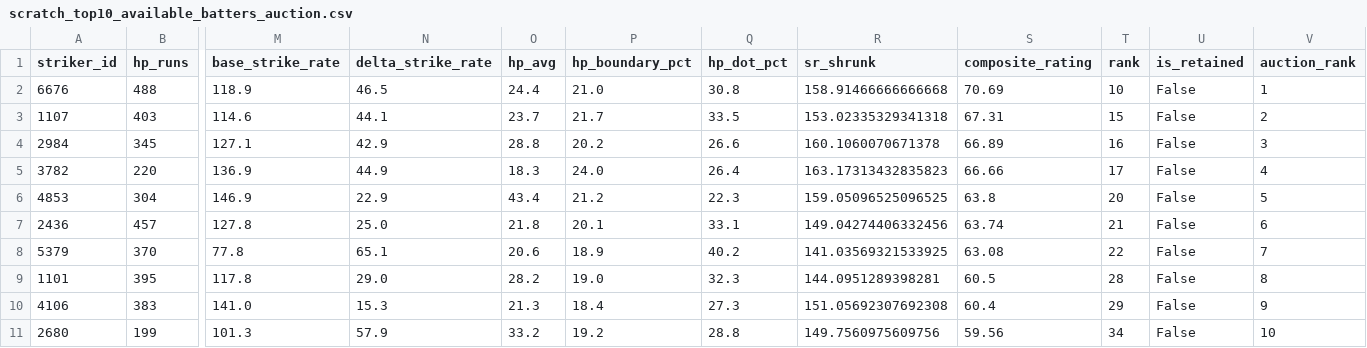
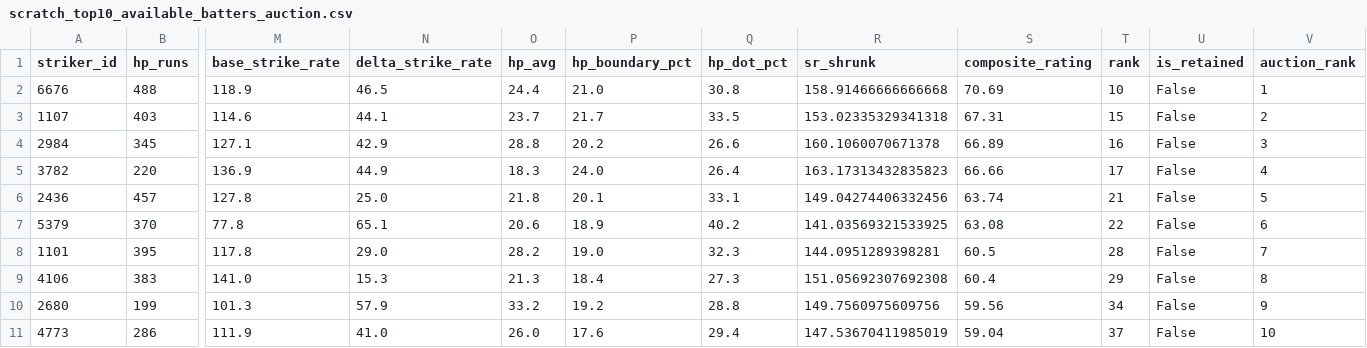
Before and after one commit to Monishwaran45/RR-Data-Analysis-For-Under-Pressure-Players-, a CSV file: Fresh_Analysis/scratch_top10_available_batters_auction.csv, drawn as a sheet; only a part is shown, gaps mark what is left out; removed rows and columns are numbered as before the commit, all else as after; rows hold the shown columns only; the diff names each change by its address in the sheet, - before the commit and + after, or states it on an @@ line.

```diff
--- a/Fresh_Analysis/scratch_top10_available_batters_auction.csv
+++ b/Fresh_Analysis/scratch_top10_available_batters_auction.csv
-row 6: 4853 | 304 | 146.9 | 22.9 | 43.4 | 21.2 | 22.3 | 159.05096525096525 | 63.8 | 20 | False | 5
-V6 (auction_rank): 6
+V6 (auction_rank): 5
-V7 (auction_rank): 7
+V7 (auction_rank): 6
-V8 (auction_rank): 8
+V8 (auction_rank): 7
-V9 (auction_rank): 9
+V9 (auction_rank): 8
-V10 (auction_rank): 10
+V10 (auction_rank): 9
+row 11: 4773 | 286 | 111.9 | 41.0 | 26.0 | 17.6 | 29.4 | 147.53670411985019 | 59.04 | 37 | False | 10
```
Also changed, not shown: 17 other files.
